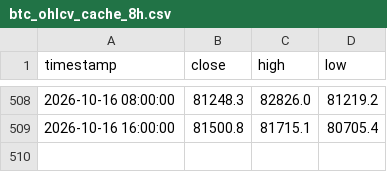
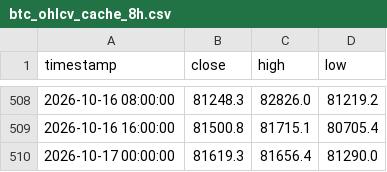
Before and after one commit to jwhinds74/btc-risk-bands, a CSV file: btc_ohlcv_cache_8h.csv, drawn as a sheet; only a part is shown, gaps mark what is left out; the diff names each change by its address in the sheet, - before the commit and + after, or states it on an @@ line.

```diff
--- a/btc_ohlcv_cache_8h.csv
+++ b/btc_ohlcv_cache_8h.csv
+row 510: 2026-10-17 00:00:00 | 81619.3 | 81656.4 | 81290.0
```
Also changed, not shown: monitoring/health_log_8h.csv, 2 other files.
